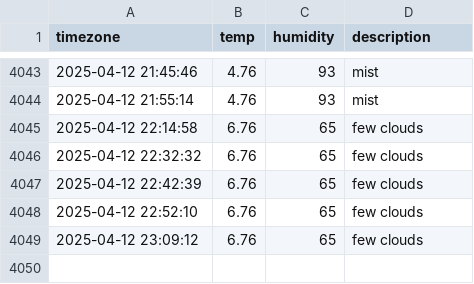
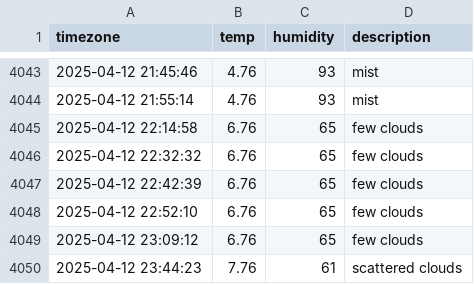
Before and after one commit to DongEunKim123/seoul_weather, a CSV file: seoul_weather.csv, drawn as a sheet; only a part is shown, gaps mark what is left out.

```diff
--- a/seoul_weather.csv
+++ b/seoul_weather.csv
@@ -4049 +4049,2 @@ timezone,temp,humidity,description
 2025-04-12 23:09:12,6.76,65,few clouds
+2025-04-12 23:44:23,7.76,61,scattered clouds
```
